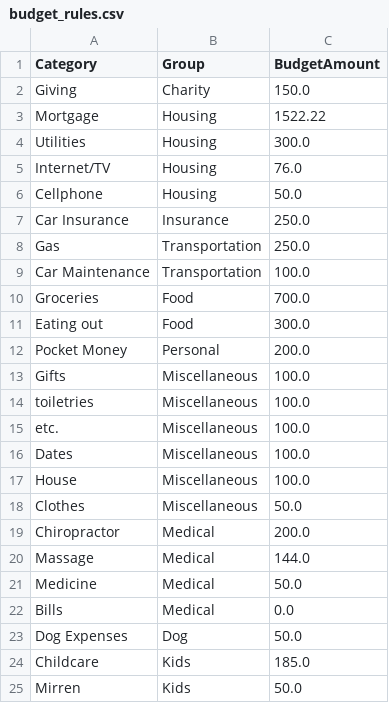
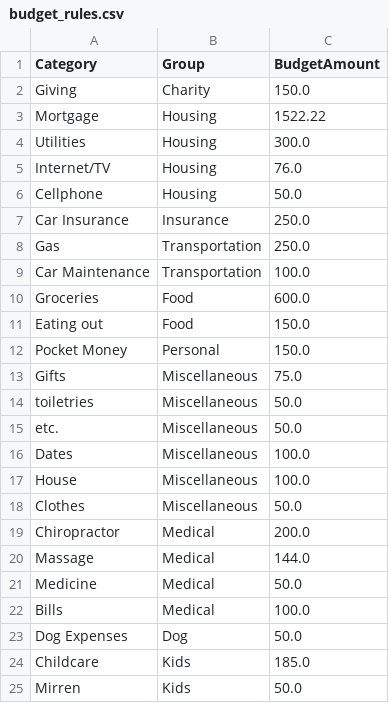
Before and after one commit to tylerluker-code/stewardship-budget, a CSV file: data/budget_rules.csv, drawn as a sheet; only a part is shown.

Commit message:
Update Rules

```diff
--- a/data/budget_rules.csv
+++ b/data/budget_rules.csv
@@ -9,8 +9,8 @@ Gas,Transportation,250.0
 Car Maintenance,Transportation,100.0
-Groceries,Food,700.0
-Eating out ,Food,300.0
-Pocket Money ,Personal,200.0
-Gifts,Miscellaneous,100.0
-toiletries,Miscellaneous,100.0
-etc.,Miscellaneous,100.0
+Groceries,Food,600.0
+Eating out ,Food,150.0
+Pocket Money ,Personal,150.0
+Gifts,Miscellaneous,75.0
+toiletries,Miscellaneous,50.0
+etc.,Miscellaneous,50.0
 Dates,Miscellaneous,100.0
@@ -21,3 +21,3 @@ Massage,Medical,144.0
 Medicine,Medical,50.0
-Bills,Medical,0.0
+Bills,Medical,100.0
 Dog Expenses,Dog,50.0
```
